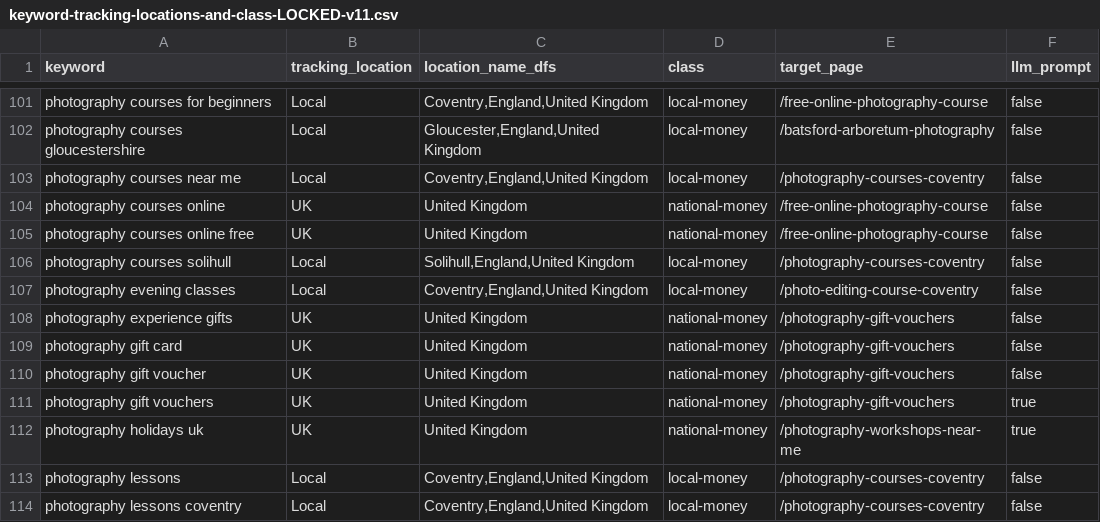
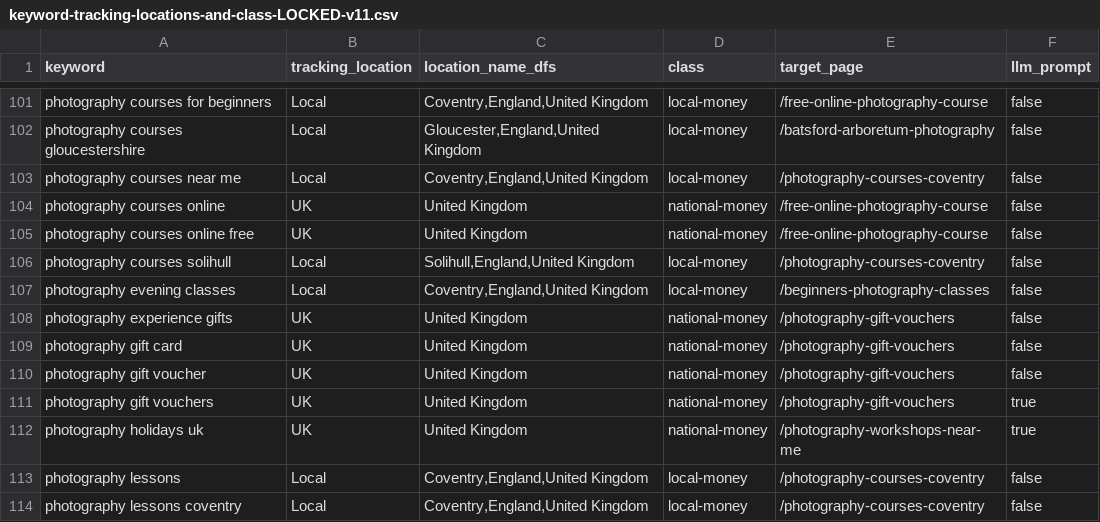
Before and after one commit to alanranger/ai-geo-audit, a CSV file: config/keyword-tracking-locations-and-class-LOCKED-v11.csv, drawn as a sheet; only a part is shown, gaps mark what is left out.

Commit message:
fix: map photography evening classes to beginners classes, not Lightroom
Correct longstanding LOCKED mis-target: photography evening classes belonged on beginners-photography-classes with the twin evening term; photo-editing page owns lightroom/editing terms only.

```diff
--- a/config/keyword-tracking-locations-and-class-LOCKED-v11.csv
+++ b/config/keyword-tracking-locations-and-class-LOCKED-v11.csv
@@ -106,3 +106,3 @@ photography courses online free,UK,United Kingdom,national-money,/free-online-ph
 photography courses solihull,Local,"Solihull,England,United Kingdom",local-money,/photography-courses-coventry,false
-photography evening classes,Local,"Coventry,England,United Kingdom",local-money,/photo-editing-course-coventry,false
+photography evening classes,Local,"Coventry,England,United Kingdom",local-money,/beginners-photography-classes,false
 photography experience gifts,UK,United Kingdom,national-money,/photography-gift-vouchers,false
```
Also changed, not shown: 1 other file.
